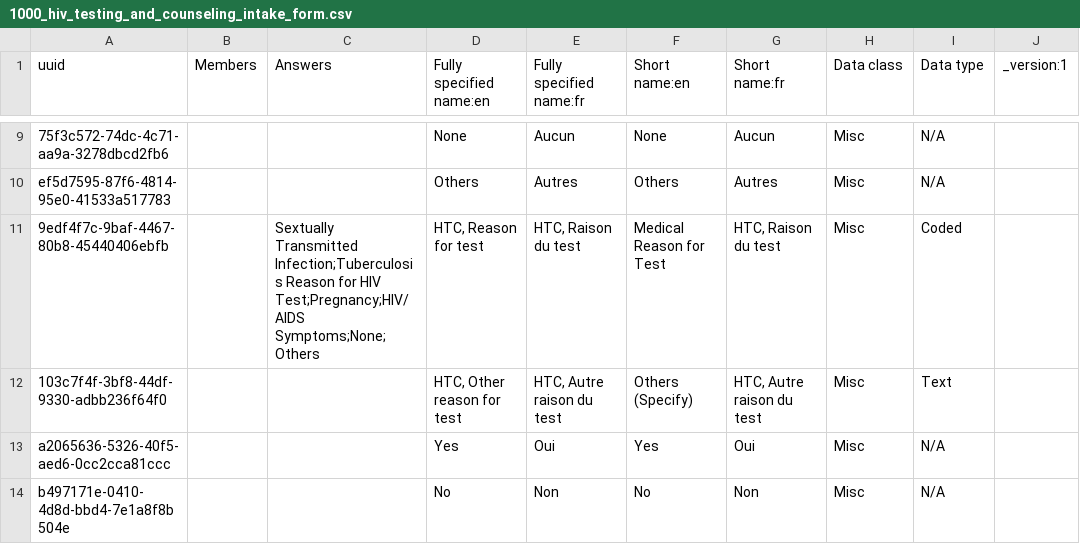
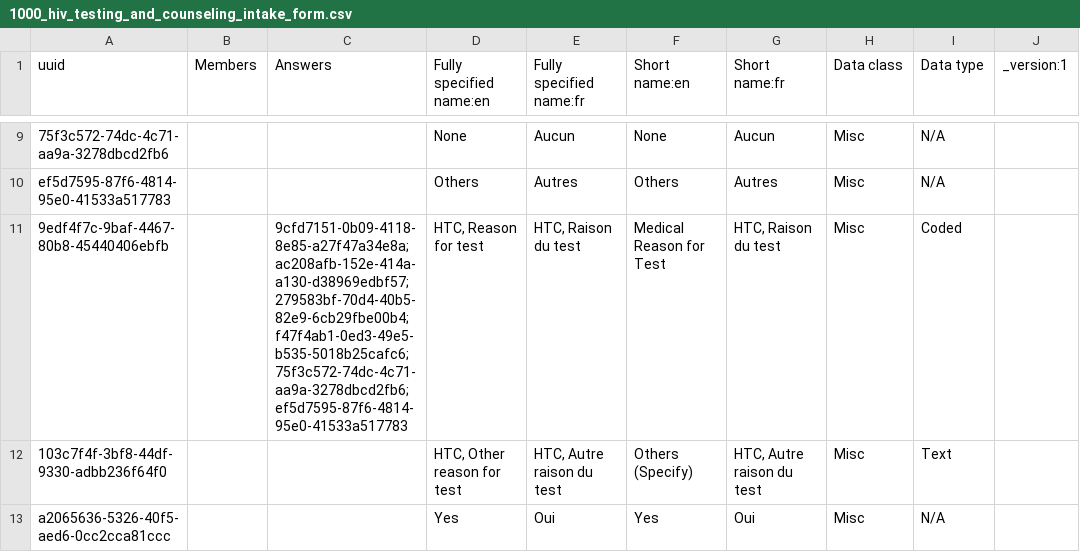
Before and after one commit to jembi/cameroon-bahmni-metadata, a CSV file: configuration/concepts/1000_hiv_testing_and_counseling_intake_form.csv, drawn as a sheet; only a part is shown, gaps mark what is left out; the shorter side is filled out with more unchanged rows; the diff names each change by its address in the sheet, - before the commit and + after, or states it on an @@ line.

Commit message:
COM-429: Fixing HTC, Reason for test concept

```diff
--- a/configuration/concepts/1000_hiv_testing_and_counseling_intake_form.csv
+++ b/configuration/concepts/1000_hiv_testing_and_counseling_intake_form.csv
-C11 (Answers): Sextually Transmitted Infection;Tuberculosis Reason for HIV Test;Pregnancy;HIV/AIDS Symptoms;None;Others
+C11 (Answers): 9cfd7151-0b09-4118-8e85-a27f47a34e8a;ac208afb-152e-414a-a130-d38969edbf57;279583bf-70d4-40b5-82e9-6cb29fbe00b4;f47f4ab1-0ed3-49e5-b535-5018b25cafc6;75f3c572-74dc-4c71-aa9a-3278dbcd2fb6;ef5d7595-87f6-4814-95e0-41533a517783
```
